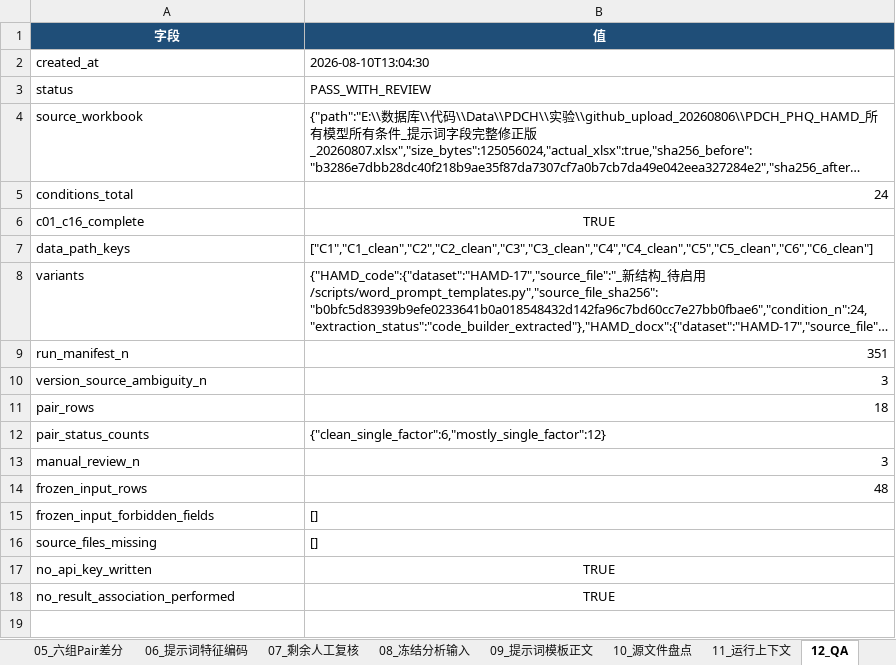
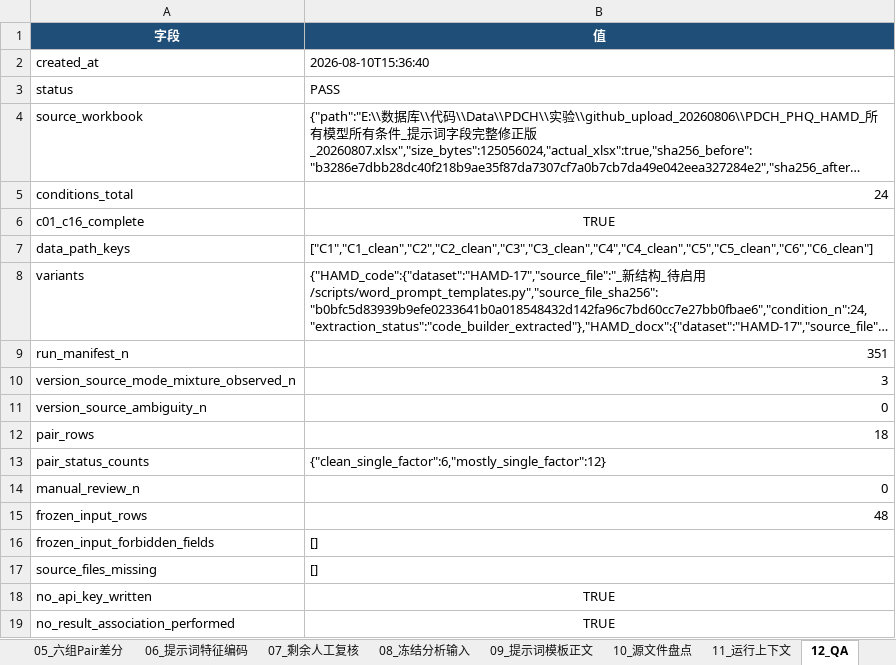
Before and after one commit to jersery66/HAMD-PHQ, an Excel workbook: prompt_design_audit_20260810/code_trace_20260810/PDCH_PHQ_HAMD_代码级条件追溯_20260810.xlsx, sheet 12_QA, drawn as a sheet; long unchanged cells end in …; values as stored, in another font and other column widths than the file's, no borders; addresses are those after the commit; the diff names each change by its address in the sheet, - before the commit and + after, or states it on an @@ line.

```diff
--- a/prompt_design_audit_20260810/code_trace_20260810/PDCH_PHQ_HAMD_代码级条件追溯_20260810.xlsx (sheet 12_QA)
+++ b/prompt_design_audit_20260810/code_trace_20260810/PDCH_PHQ_HAMD_代码级条件追溯_20260810.xlsx (sheet 12_QA)
-B2 (值): 2026-08-10T13:04:30
+B2 (值): 2026-08-10T15:36:40
-B3 (值): PASS_WITH_REVIEW
+B3 (值): PASS
+row 10: version_source_mode_mixture_observed_n | 3
-B11 (值): 3
+B11 (值): 0
-B14 (值): 3
+B14 (值): 0
```
Also changed, not shown: sheet 07_剩余人工复核, sheet 01_核心结论, 7 other files.
